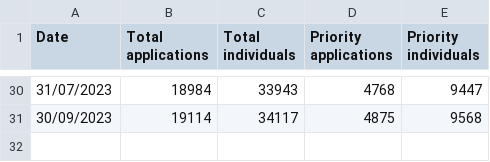
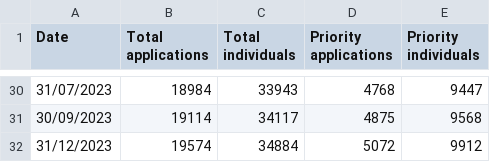
Before and after one commit to yazzledazzle/ShelterDashboard, a CSV file: DATA/PROCESSED DATA/PUBLIC HOUSING/Waitlist_trend.csv, drawn as a sheet; only a part is shown, gaps mark what is left out; the diff names each change by its address in the sheet, - before the commit and + after, or states it on an @@ line.

Commit message:
Update Waitlist_trend.csv

```diff
--- a/DATA/PROCESSED DATA/PUBLIC HOUSING/Waitlist_trend.csv
+++ b/DATA/PROCESSED DATA/PUBLIC HOUSING/Waitlist_trend.csv
+row 32: 31/12/2023 | 19574 | 34884 | 5072 | 9912
```
